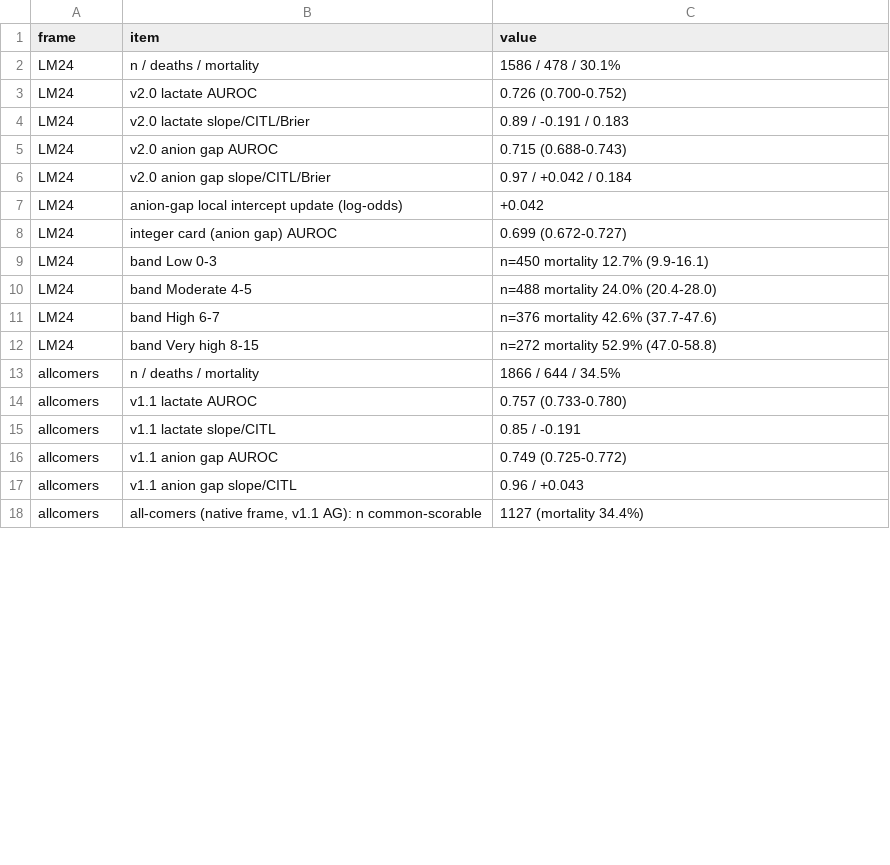
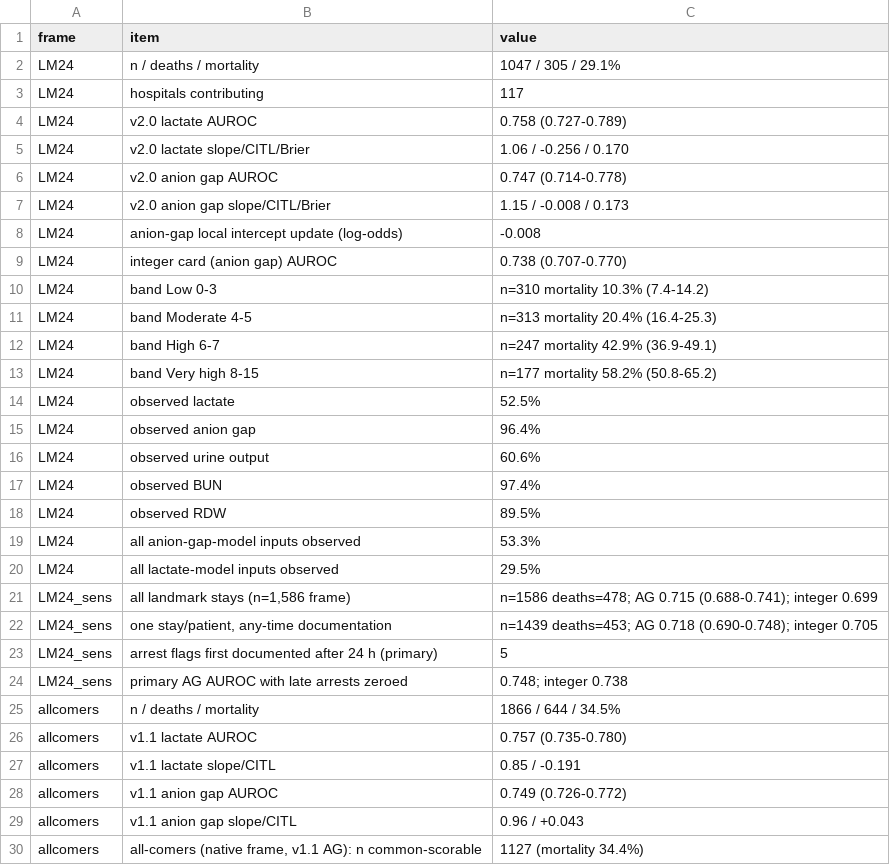
Before and after one commit to nuel-otabormd/CS-MORT-6, a CSV file: outputs/locked_external_results.csv, drawn as a sheet; only a part is shown; the diff covers the shown part only.

Commit message:
Amend external primary population per archived protocol amendment
One stay per patient with cardiogenic shock documented by 24 hours
(n=1,047, 117 hospitals) becomes the primary external population; all-stays
and dedup-only populations remain as sensitivity analyses. Frozen model
unchanged. Adds patient-linkage extraction, external incremental value,
frozen-cutpoint transportability panel, and late-arrest sensitivity; gate
updated to the amended results.

```diff
--- a/outputs/locked_external_results.csv
+++ b/outputs/locked_external_results.csv
@@ -1,17 +1,29 @@
 frame,item,value
-LM24,n / deaths / mortality,1586 / 478 / 30.1%
-LM24,v2.0 lactate AUROC,0.726 (0.700-0.752)
-LM24,v2.0 lactate slope/CITL/Brier,0.89 / -0.191 / 0.183
-LM24,v2.0 anion gap AUROC,0.715 (0.688-0.743)
-LM24,v2.0 anion gap slope/CITL/Brier,0.97 / +0.042 / 0.184
-LM24,anion-gap local intercept update (log-odds),+0.042
-LM24,integer card (anion gap) AUROC,0.699 (0.672-0.727)
-LM24,band Low 0-3,n=450 mortality 12.7% (9.9-16.1)
-LM24,band Moderate 4-5,n=488 mortality 24.0% (20.4-28.0)
-LM24,band High 6-7,n=376 mortality 42.6% (37.7-47.6)
-LM24,band Very high 8-15,n=272 mortality 52.9% (47.0-58.8)
+LM24,n / deaths / mortality,1047 / 305 / 29.1%
+LM24,hospitals contributing,117
+LM24,v2.0 lactate AUROC,0.758 (0.727-0.789)
+LM24,v2.0 lactate slope/CITL/Brier,1.06 / -0.256 / 0.170
+LM24,v2.0 anion gap AUROC,0.747 (0.714-0.778)
+LM24,v2.0 anion gap slope/CITL/Brier,1.15 / -0.008 / 0.173
+LM24,anion-gap local intercept update (log-odds),-0.008
+LM24,integer card (anion gap) AUROC,0.738 (0.707-0.770)
+LM24,band Low 0-3,n=310 mortality 10.3% (7.4-14.2)
+LM24,band Moderate 4-5,n=313 mortality 20.4% (16.4-25.3)
+LM24,band High 6-7,n=247 mortality 42.9% (36.9-49.1)
+LM24,band Very high 8-15,n=177 mortality 58.2% (50.8-65.2)
+LM24,observed lactate,52.5%
+LM24,observed anion gap,96.4%
+LM24,observed urine output,60.6%
+LM24,observed BUN,97.4%
+LM24,observed RDW,89.5%
+LM24,all anion-gap-model inputs observed,53.3%
+LM24,all lactate-model inputs observed,29.5%
+LM24_sens,"all landmark stays (n=1,586 frame)",n=1586 deaths=478; AG 0.715 (0.688-0.741); integer 0.699
+LM24_sens,"one stay/patient, any-time documentation",n=1439 deaths=453; AG 0.718 (0.690-0.748); integer 0.705
+LM24_sens,arrest flags first documented after 24 h (primary),5
+LM24_sens,primary AG AUROC with late arrests zeroed,0.748; integer 0.738
 allcomers,n / deaths / mortality,1866 / 644 / 34.5%
-allcomers,v1.1 lactate AUROC,0.757 (0.733-0.780)
+allcomers,v1.1 lactate AUROC,0.757 (0.735-0.780)
 allcomers,v1.1 lactate slope/CITL,0.85 / -0.191
-allcomers,v1.1 anion gap AUROC,0.749 (0.725-0.772)
+allcomers,v1.1 anion gap AUROC,0.749 (0.726-0.772)
 allcomers,v1.1 anion gap slope/CITL,0.96 / +0.043
```
Also changed, not shown: 16 edited cells elsewhere in this file, outputs/dca_lm24_common.csv, outputs/figure1_eicu_lm24.csv, 10 other files.
